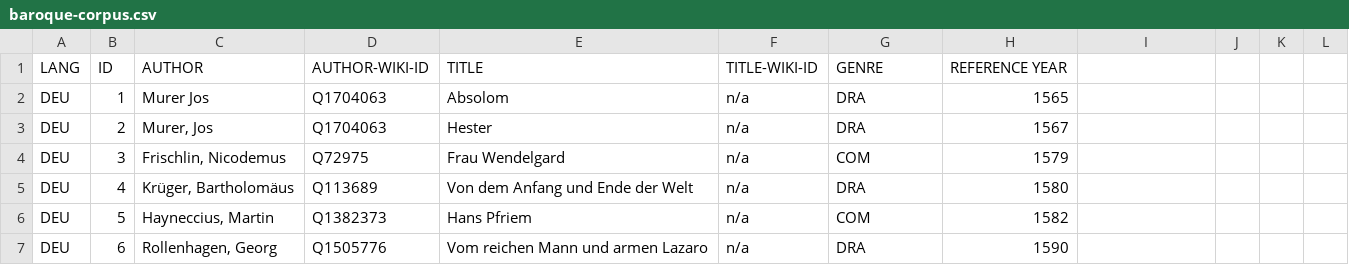
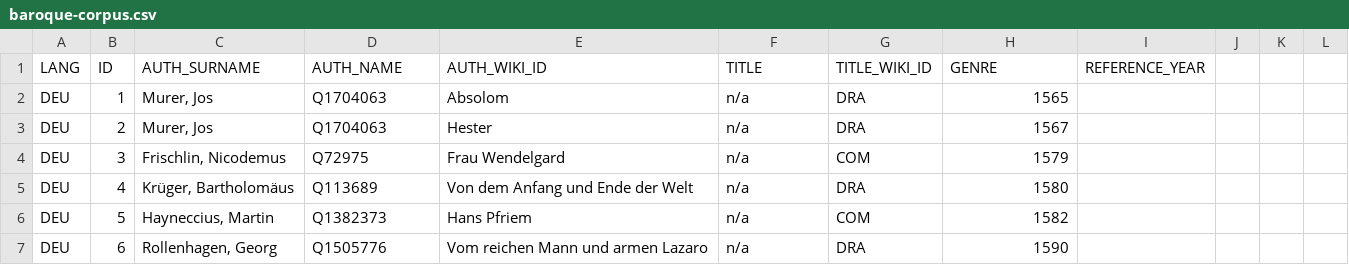
Before and after one commit to lucagiovannini7/emdracor, a CSV file: baroque-corpus.csv, drawn as a sheet; only a part is shown.

Commit message:
Update baroque-corpus.csv

```diff
--- a/baroque-corpus.csv
+++ b/baroque-corpus.csv
@@ -1,3 +1,3 @@
-LANG;ID;AUTHOR;AUTHOR-WIKI-ID;TITLE;TITLE-WIKI-ID;GENRE;REFERENCE YEAR
-DEU;1;Murer Jos;Q1704063;Absolom ;n/a;DRA;1565
+LANG;ID;AUTH_SURNAME;AUTH_NAME;AUTH_WIKI_ID;TITLE;TITLE_WIKI_ID;GENRE;REFERENCE_YEAR
+DEU;1;Murer, Jos;Q1704063;Absolom ;n/a;DRA;1565
 DEU;2;Murer, Jos;Q1704063;Hester;n/a;DRA;1567
```
